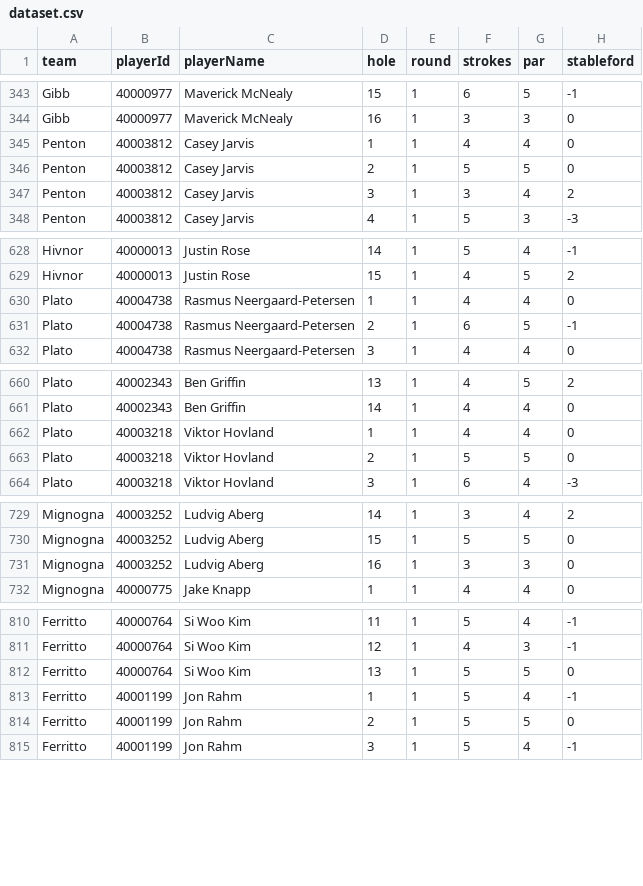
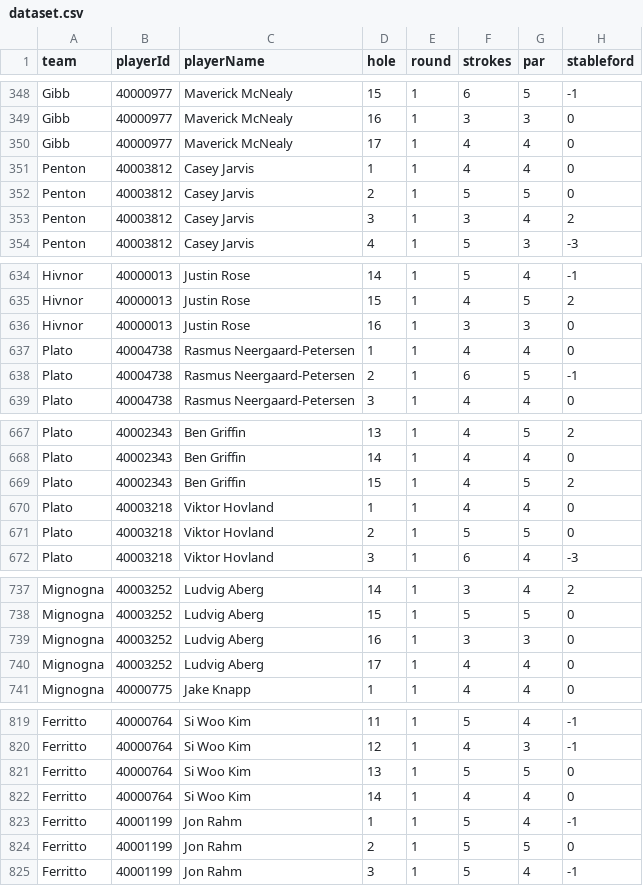
Before and after one commit to BrewingTB/Mastayers26, a CSV file: data/dataset.csv, drawn as a sheet; only a part is shown, gaps mark what is left out; the diff covers the shown part only; the diff names each change by its address in the sheet, - before the commit and + after, or states it on an @@ line.

```diff
--- a/data/dataset.csv
+++ b/data/dataset.csv
+row 350: Gibb | 40000977 | Maverick McNealy | 17 | 1 | 4 | 4 | 0
+row 636: Hivnor | 40000013 | Justin Rose | 16 | 1 | 3 | 3 | 0
+row 669: Plato | 40002343 | Ben Griffin | 15 | 1 | 4 | 5 | 2
+row 740: Mignogna | 40003252 | Ludvig Aberg | 17 | 1 | 4 | 4 | 0
+row 822: Ferritto | 40000764 | Si Woo Kim | 14 | 1 | 4 | 4 | 0
```
Also changed, not shown: 13 added rows elsewhere in this file, 3 other files.
